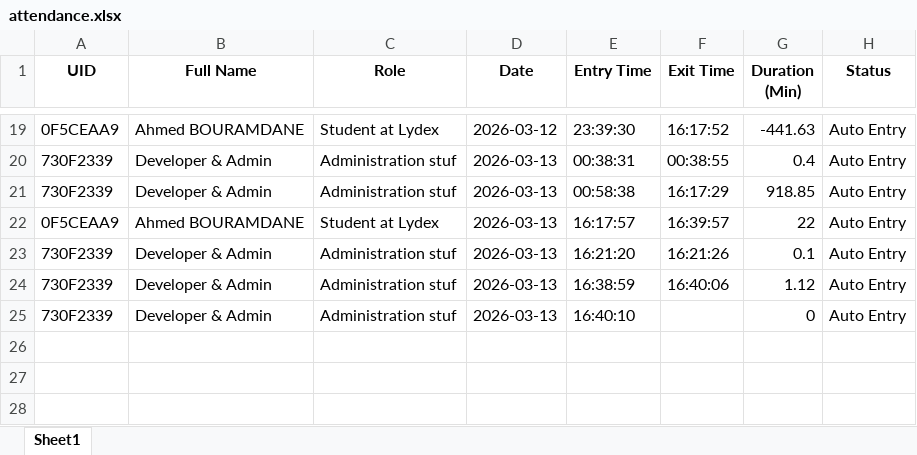
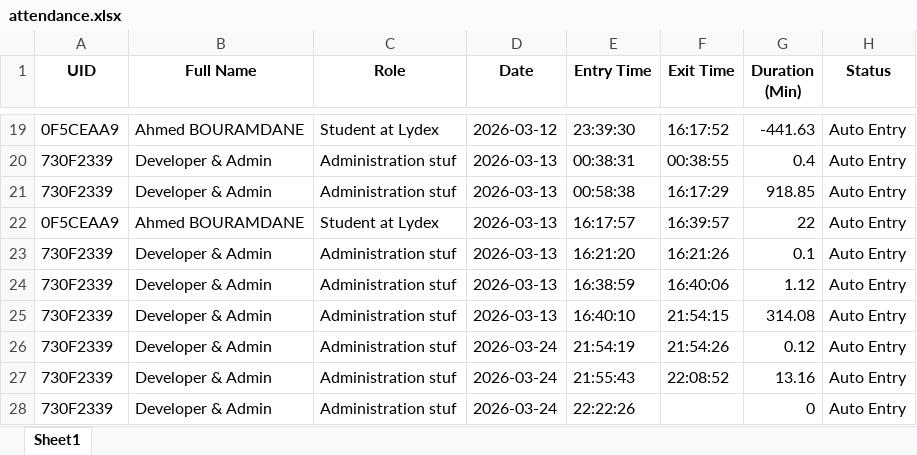
Before and after one commit to ahmedbouramdane/RFID-arduino-project, an Excel workbook: attendance.xlsx, sheet Sheet1, drawn as a sheet; only a part is shown, gaps mark what is left out; values as stored, in another font and other column widths than the file's, no borders; addresses are those after the commit; the diff names each change by its address in the sheet, - before the commit and + after, or states it on an @@ line.

```diff
--- a/attendance.xlsx (sheet Sheet1)
+++ b/attendance.xlsx (sheet Sheet1)
+row 25: 730F2339 | Developer & Admin | Administration stuf | 2026-03-13 | 16:40:10 | 21:54:15 | 314.08 | Auto Entry
+row 26: 730F2339 | Developer & Admin | Administration stuf | 2026-03-24 | 21:54:19 | 21:54:26 | 0.12 | Auto Entry
+row 27: 730F2339 | Developer & Admin | Administration stuf | 2026-03-24 | 21:55:43 | 22:08:52 | 13.16 | Auto Entry
-D28 (Date): 2026-03-13
+D28 (Date): 2026-03-24
-E28 (Entry Time): 16:40:10
+E28 (Entry Time): 22:22:26
```
Also changed, not shown: 6 other files.
